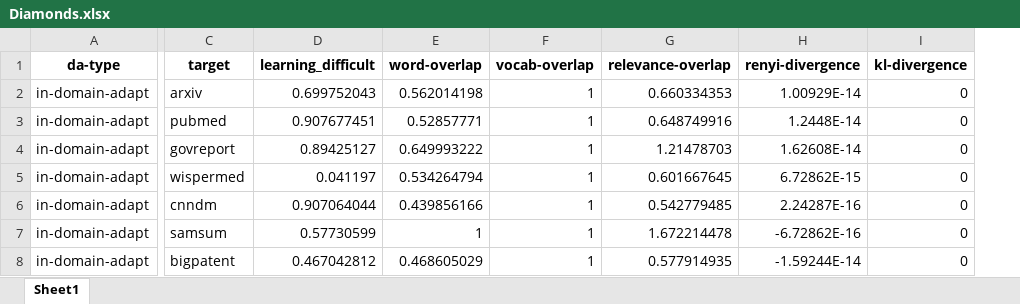
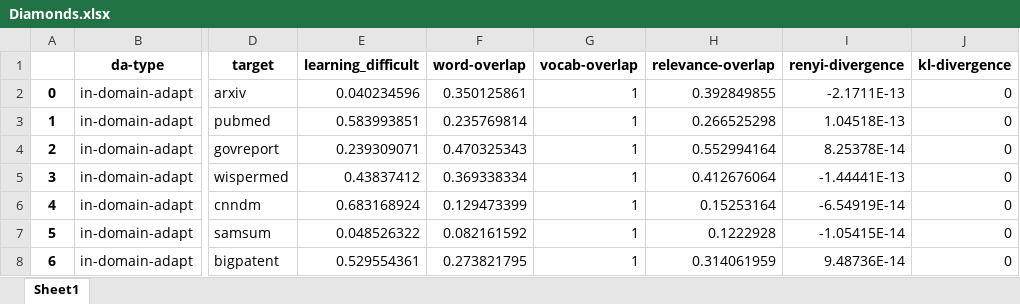
Before and after one commit to anum94/DAPred, an Excel workbook: Diamonds.xlsx, sheet Sheet1, drawn as a sheet; only a part is shown, gaps mark what is left out; values as stored, in another font and other column widths than the file's, no borders; addresses are those after the commit; the diff covers the shown part only; the diff names each change by its address in the sheet, - before the commit and + after, or states it on an @@ line.

Commit message:
..

```diff
--- a/Diamonds.xlsx (sheet Sheet1)
+++ b/Diamonds.xlsx (sheet Sheet1)
+column A, rows 2-8: 0 | 1 | 2 | 3 | 4 | 5 | 6
-E2 (learning_difficult): 0.699752043
+E2 (learning_difficult): 0.040234596
-F2 (word-overlap): 0.562014198
+F2 (word-overlap): 0.350125861
-H2 (relevance-overlap): 0.660334353
+H2 (relevance-overlap): 0.392849855
-I2 (renyi-divergence): 1.00929E-14
+I2 (renyi-divergence): -2.1711E-13
-E3 (learning_difficult): 0.907677451
+E3 (learning_difficult): 0.583993851
-F3 (word-overlap): 0.52857771
+F3 (word-overlap): 0.235769814
-H3 (relevance-overlap): 0.648749916
+H3 (relevance-overlap): 0.266525298
-I3 (renyi-divergence): 1.2448E-14
+I3 (renyi-divergence): 1.04518E-13
-E4 (learning_difficult): 0.89425127
+E4 (learning_difficult): 0.239309071
-F4 (word-overlap): 0.649993222
+F4 (word-overlap): 0.470325343
-H4 (relevance-overlap): 1.21478703
+H4 (relevance-overlap): 0.552994164
-I4 (renyi-divergence): 1.62608E-14
+I4 (renyi-divergence): 8.25378E-14
-E5 (learning_difficult): 0.041197
+E5 (learning_difficult): 0.43837412
-F5 (word-overlap): 0.534264794
+F5 (word-overlap): 0.369338334
-H5 (relevance-overlap): 0.601667645
+H5 (relevance-overlap): 0.412676064
-I5 (renyi-divergence): 6.72862E-15
+I5 (renyi-divergence): -1.44441E-13
-E6 (learning_difficult): 0.907064044
+E6 (learning_difficult): 0.683168924
-F6 (word-overlap): 0.439856166
+F6 (word-overlap): 0.129473399
-H6 (relevance-overlap): 0.542779485
+H6 (relevance-overlap): 0.15253164
-I6 (renyi-divergence): 2.24287E-16
+I6 (renyi-divergence): -6.54919E-14
-E7 (learning_difficult): 0.57730599
+E7 (learning_difficult): 0.048526322
-F7 (word-overlap): 1
+F7 (word-overlap): 0.082161592
-H7 (relevance-overlap): 1.672214478
+H7 (relevance-overlap): 0.1222928
-I7 (renyi-divergence): -6.72862E-16
+I7 (renyi-divergence): -1.05415E-14
-E8 (learning_difficult): 0.467042812
+E8 (learning_difficult): 0.529554361
-F8 (word-overlap): 0.468605029
+F8 (word-overlap): 0.273821795
-H8 (relevance-overlap): 0.577914935
+H8 (relevance-overlap): 0.314061959
-I8 (renyi-divergence): -1.59244E-14
+I8 (renyi-divergence): 9.48736E-14
```
Also changed, not shown: 294 edited cells elsewhere in this sheet.
